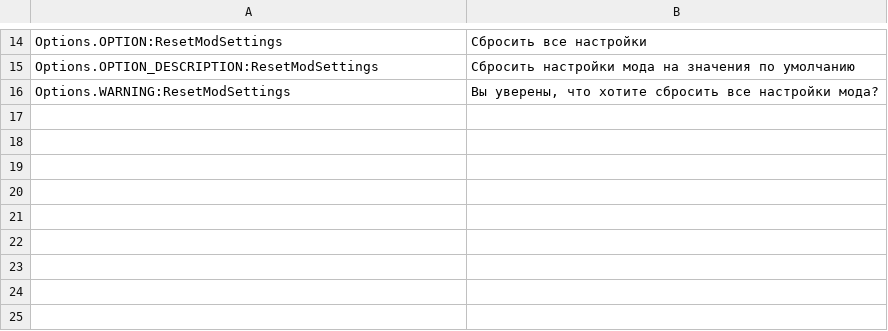
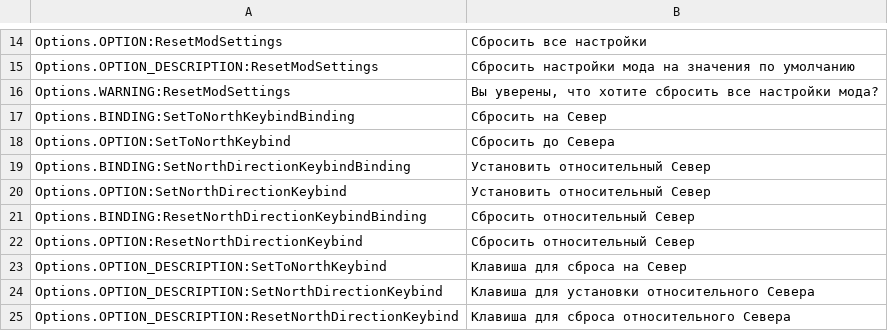
Before and after one commit to Cgameworld/Compass, a CSV file: l10n/ru-RU.csv, drawn as a sheet; only a part is shown, gaps mark what is left out; the diff names each change by its address in the sheet, - before the commit and + after, or states it on an @@ line.

```diff
--- a/l10n/ru-RU.csv
+++ b/l10n/ru-RU.csv
+row 17: Options.BINDING:SetToNorthKeybindBinding | Сбросить на Север
+row 18: Options.OPTION:SetToNorthKeybind | Сбросить до Севера
+row 19: Options.BINDING:SetNorthDirectionKeybindBinding | Установить относительный Север
+row 20: Options.OPTION:SetNorthDirectionKeybind | Установить относительный Север
+row 21: Options.BINDING:ResetNorthDirectionKeybindBinding | Сбросить относительный Север
+row 22: Options.OPTION:ResetNorthDirectionKeybind | Сбросить относительный Север
+row 23: Options.OPTION_DESCRIPTION:SetToNorthKeybind | Клавиша для сброса на Север
+row 24: Options.OPTION_DESCRIPTION:SetNorthDirectionKeybind | Клавиша для установки относительного Севера
+row 25: Options.OPTION_DESCRIPTION:ResetNorthDirectionKeybind | Клавиша для сброса относительного Севера
```
Also changed, not shown: l10n/de-DE.csv, l10n/es-ES.csv, 8 other files.
